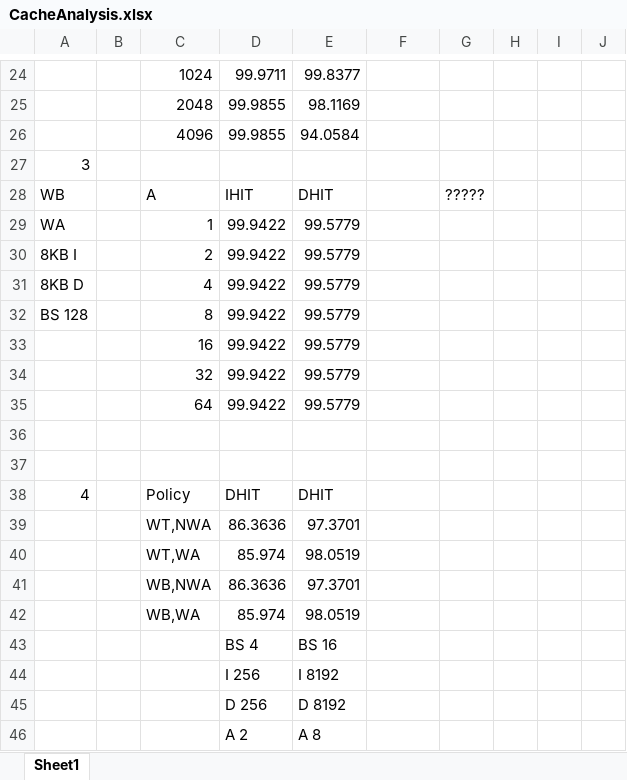
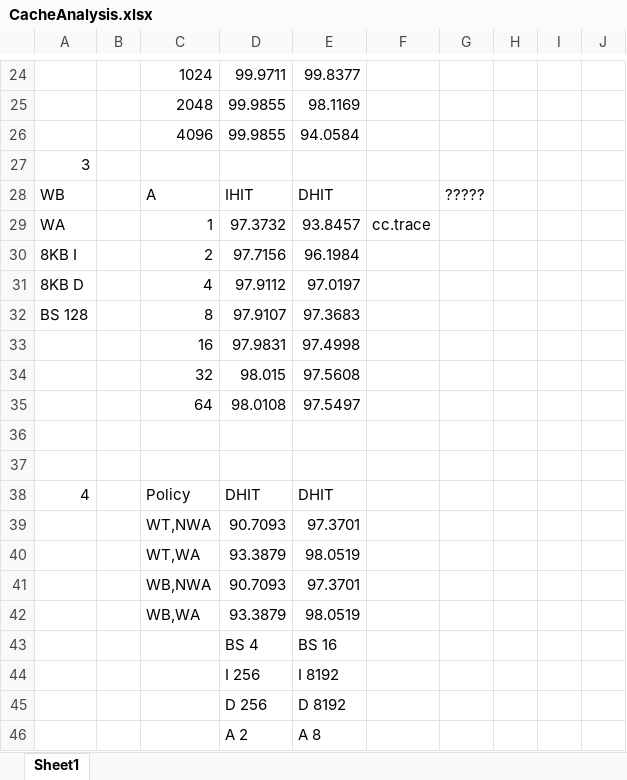
Before and after one commit to madhurcodes/Processor_Cache, an Excel workbook: CacheAnalysis.xlsx, sheet Sheet1, drawn as a sheet; only a part is shown, gaps mark what is left out; values as stored, in another font and other column widths than the file's, no borders; charts and pictures not drawn; removed rows and columns are numbered as before the commit, all else as after; the diff names each change by its address in the sheet, - before the commit and + after, or states it on an @@ line.

Commit message:
Done Analysis

```diff
--- a/CacheAnalysis.xlsx (sheet Sheet1)
+++ b/CacheAnalysis.xlsx (sheet Sheet1)
-D29: 99.9422
+D29: 97.3732
-E29: 99.5779
+E29: 93.8457
-F29: (empty)
+F29: cc.trace
-D30: 99.9422
+D30: 97.7156
-E30: 99.5779
+E30: 96.1984
-D31: 99.9422
+D31: 97.9112
-E31: 99.5779
+E31: 97.0197
-D32: 99.9422
+D32: 97.9107
-E32: 99.5779
+E32: 97.3683
-row 33:  |  | 16 | 99.9422 | 99.5779
-row 34:  |  | 32 | 99.9422 | 99.5779
-row 35:  |  | 64 | 99.9422 | 99.5779
+row 33:  |  | 16 | 97.9831 | 97.4998
+row 34:  |  | 32 | 98.015 | 97.5608
+row 35:  |  | 64 | 98.0108 | 97.5497
-D39: 86.3636
+D39: 90.7093
-D40: 85.974
+D40: 93.3879
-D41: 86.3636
+D41: 90.7093
-D42: 85.974
+D42: 93.3879
```
Also changed, not shown: charts or pictures, 1 other file.
